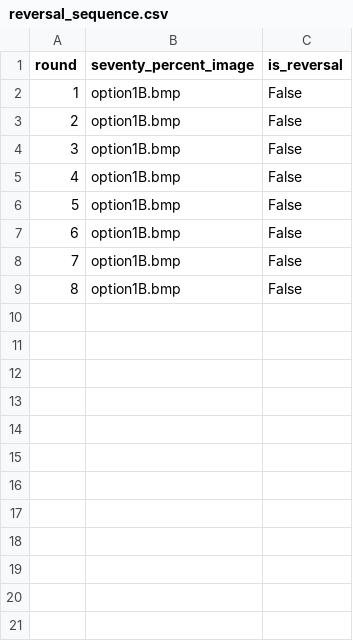
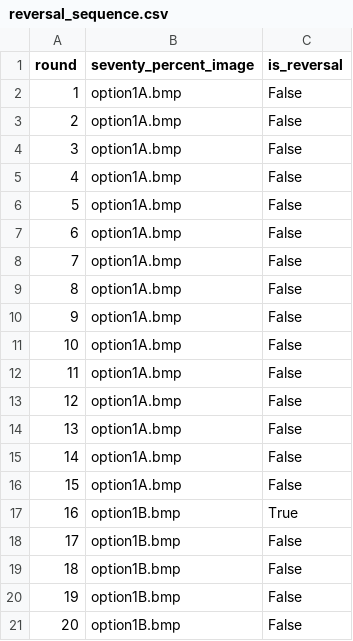
Before and after one commit to sohaamir/sit_online_botex, a CSV file: reversal_sequence.csv, drawn as a sheet; only a part is shown; the shorter side is filled out with more unchanged rows; addresses are those after the commit; the diff covers the shown part only; the diff names each change by its address in the sheet, - before the commit and + after, or states it on an @@ line.

```diff
--- a/reversal_sequence.csv
+++ b/reversal_sequence.csv
+row 2: 1 | option1A.bmp | False
+row 3: 2 | option1A.bmp | False
+row 4: 3 | option1A.bmp | False
+row 5: 4 | option1A.bmp | False
+row 6: 5 | option1A.bmp | False
+row 7: 6 | option1A.bmp | False
+row 8: 7 | option1A.bmp | False
+row 9: 8 | option1A.bmp | False
+row 10: 9 | option1A.bmp | False
+row 11: 10 | option1A.bmp | False
+row 12: 11 | option1A.bmp | False
+row 13: 12 | option1A.bmp | False
+row 14: 13 | option1A.bmp | False
+row 15: 14 | option1A.bmp | False
+row 16: 15 | option1A.bmp | False
+row 17: 16 | option1B.bmp | True
@@ column A (round) renumbered between rows 18 and 25 @@
```
Also changed, not shown: 36 added rows elsewhere in this file, 8 other files.
